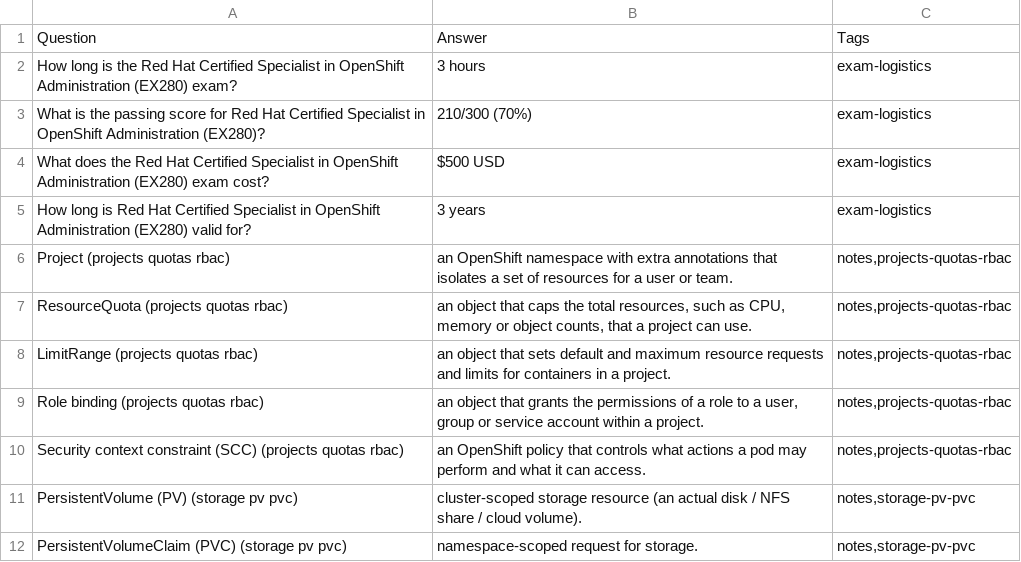
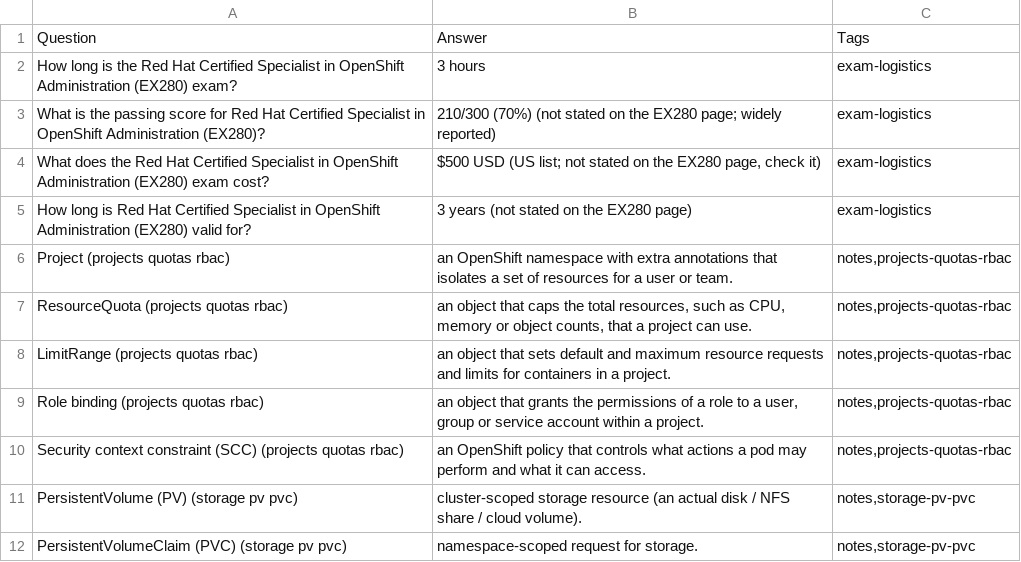
Before and after one commit to PatrickWiloak/cloud-zero-to-hero, a CSV file: exams/redhat/openshift-administrator-ex280/flashcards.csv, drawn as a sheet; only a part is shown.

```diff
--- a/exams/redhat/openshift-administrator-ex280/flashcards.csv
+++ b/exams/redhat/openshift-administrator-ex280/flashcards.csv
@@ -2,5 +2,5 @@ Question,Answer,Tags
 How long is the Red Hat Certified Specialist in OpenShift Administration (EX280) exam?,3 hours,exam-logistics
-What is the passing score for Red Hat Certified Specialist in OpenShift Administration (EX280)?,210/300 (70%),exam-logistics
-What does the Red Hat Certified Specialist in OpenShift Administration (EX280) exam cost?,$500 USD,exam-logistics
-How long is Red Hat Certified Specialist in OpenShift Administration (EX280) valid for?,3 years,exam-logistics
+What is the passing score for Red Hat Certified Specialist in OpenShift Administration (EX280)?,210/300 (70%) (not stated on the EX280 page; widely reported),exam-logistics
+What does the Red Hat Certified Specialist in OpenShift Administration (EX280) exam cost?,"$500 USD (US list; not stated on the EX280 page, check it)",exam-logistics
+How long is Red Hat Certified Specialist in OpenShift Administration (EX280) valid for?,3 years (not stated on the EX280 page),exam-logistics
 Project (projects quotas rbac),an OpenShift namespace with extra annotations that isolates a set of resources for a user or team.,"notes,projects-quotas-rbac"
```
Also changed, not shown: exams/ibm/cloud-solution-architect/flashcards.csv, exams/kubernetes/kca/flashcards.csv, 2 other files.
